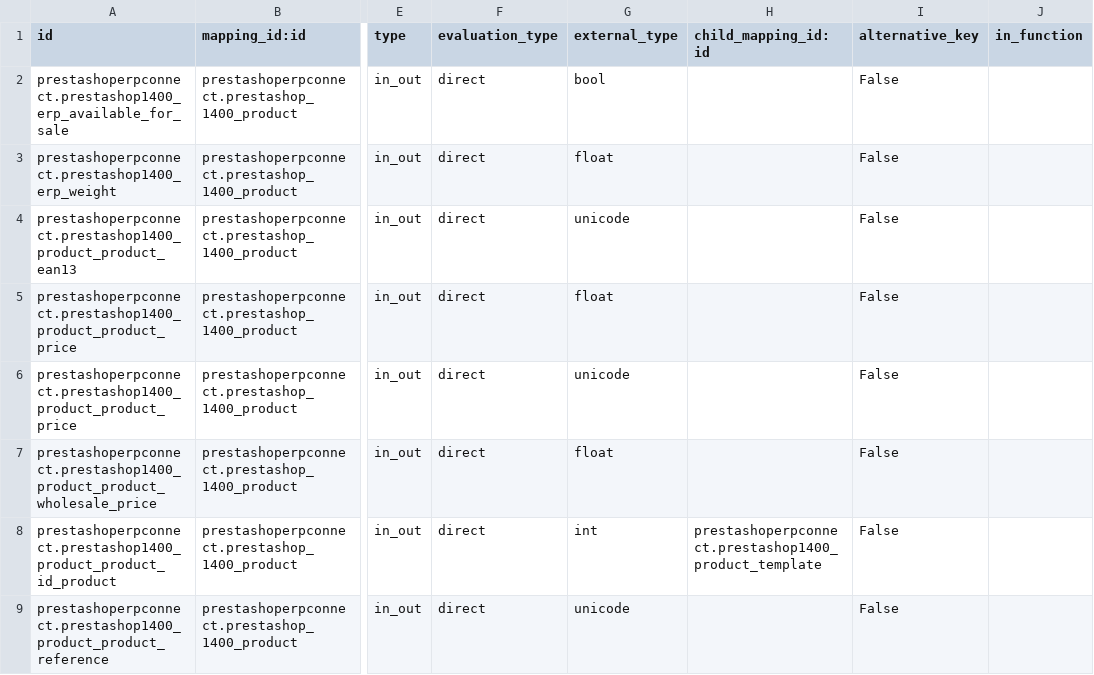
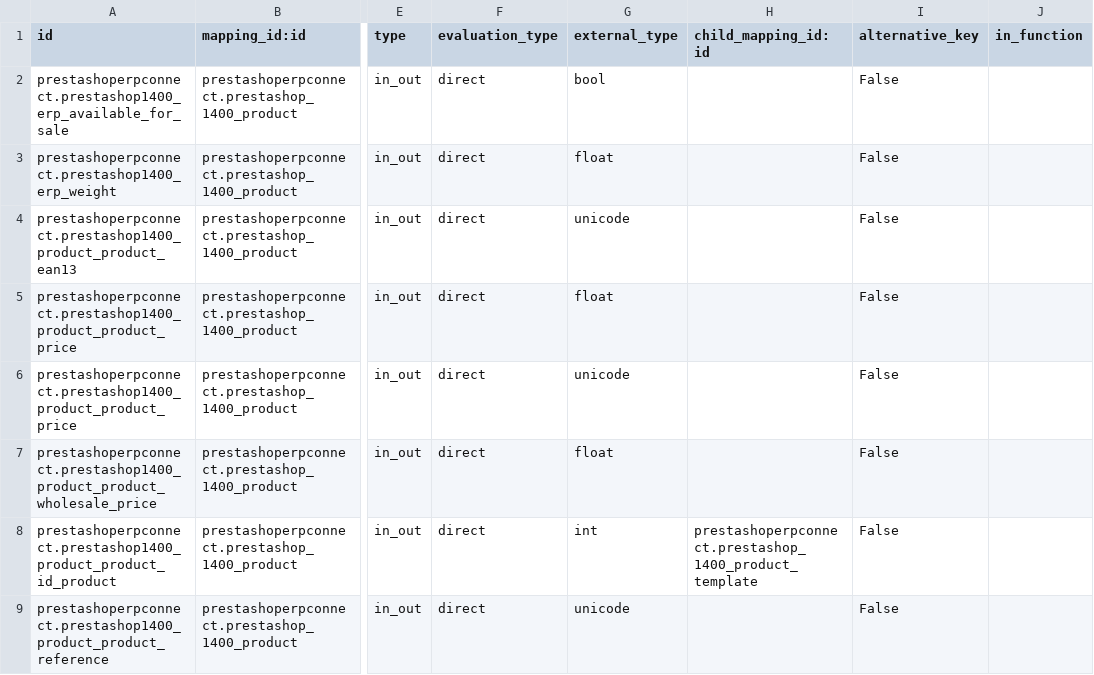
Before and after one commit to xrg/prestashoperpconnect, a CSV file: prestashoperpconnect/settings/1.4.0.0/product.product/external.mappinglines.template.csv, drawn as a sheet; only a part is shown, gaps mark what is left out; the diff names each change by its address in the sheet, - before the commit and + after, or states it on an @@ line.

```diff
--- a/prestashoperpconnect/settings/1.4.0.0/product.product/external.mappinglines.template.csv
+++ b/prestashoperpconnect/settings/1.4.0.0/product.product/external.mappinglines.template.csv
-H8 (child_mapping_id:id): prestashoperpconnect.prestashop1400_product_template
+H8 (child_mapping_id:id): prestashoperpconnect.prestashop_1400_product_template
```
Also changed, not shown: prestashoperpconnect/settings/1.4.0.0/product.template/external.mappinglines.template.csv, prestashoperpconnect/settings/1.4.0.0/res.partner.address/external.mappinglines.template.csv, 3 other files.
